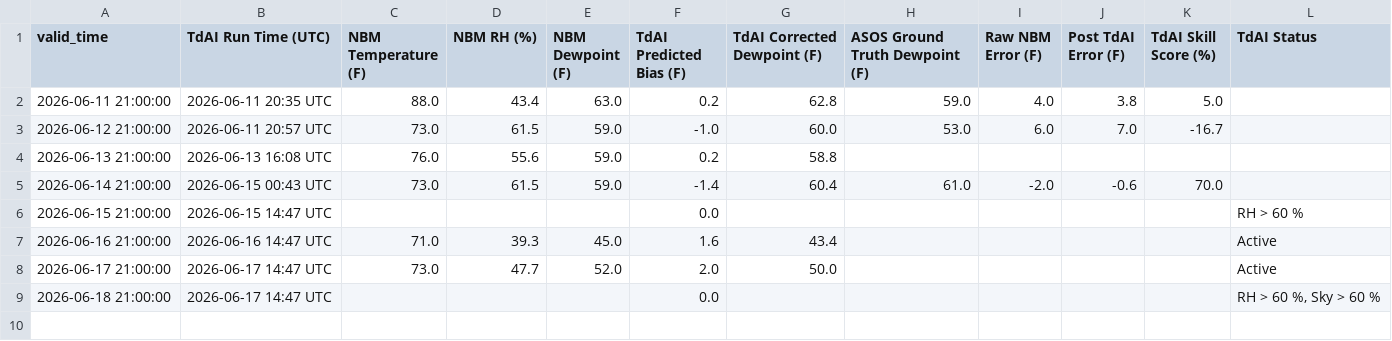
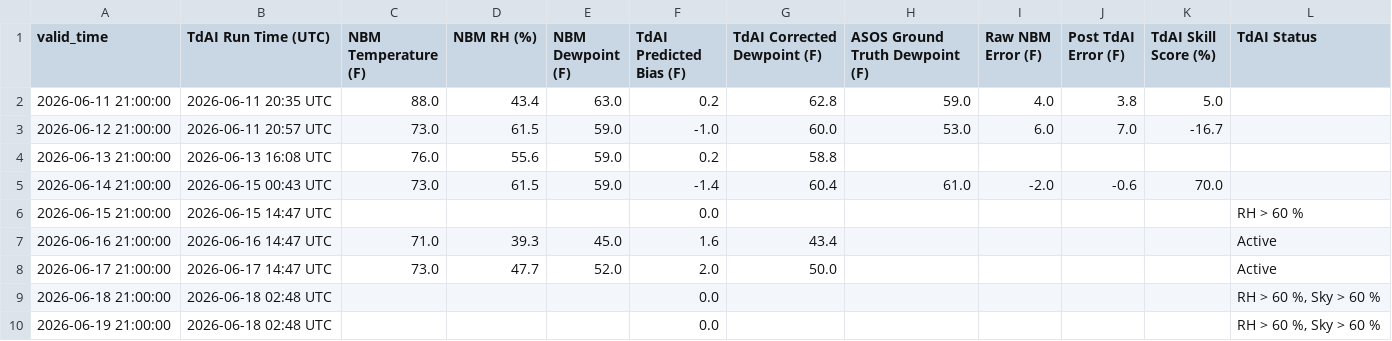
Before and after one commit to sean838432/TdAI, a CSV file: operational_log.csv, drawn as a sheet.

```diff
--- a/operational_log.csv
+++ b/operational_log.csv
@@ -8,2 +8,3 @@ valid_time,TdAI Run Time (UTC),NBM Temperature (F),NBM RH (%),NBM Dewpoint (F),T
 2026-06-17 21:00:00,2026-06-17 14:47 UTC,73.0,47.7,52.0,2.0,50.0,,,,,Active
-2026-06-18 21:00:00,2026-06-17 14:47 UTC,,,,0.0,,,,,,"RH > 60 %, Sky > 60 %"
+2026-06-18 21:00:00,2026-06-18 02:48 UTC,,,,0.0,,,,,,"RH > 60 %, Sky > 60 %"
+2026-06-19 21:00:00,2026-06-18 02:48 UTC,,,,0.0,,,,,,"RH > 60 %, Sky > 60 %"
```
